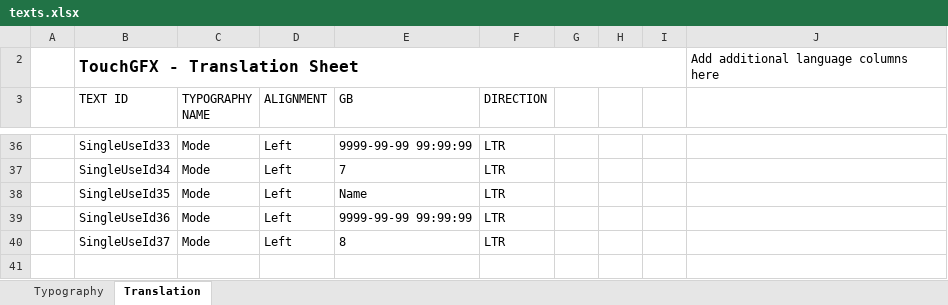
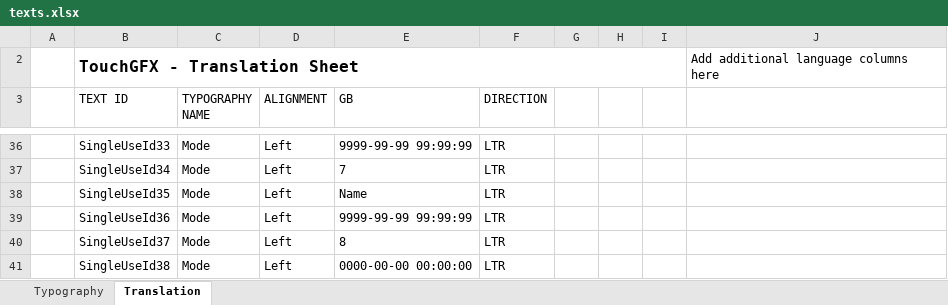
Before and after one commit to rojaredt/edt-mixture, an Excel workbook: touchgfx/demo/security-box/assets/texts/texts.xlsx, sheet Translation, drawn as a sheet; only a part is shown, gaps mark what is left out; values as stored, in another font and other column widths than the file's, no borders; table styles not drawn; the diff names each change by its address in the sheet, - before the commit and + after, or states it on an @@ line.

```diff
--- a/touchgfx/demo/security-box/assets/texts/texts.xlsx (sheet Translation)
+++ b/touchgfx/demo/security-box/assets/texts/texts.xlsx (sheet Translation)
+row 41:  | SingleUseId38 | Mode | Left | 0000-00-00 00:00:00 | LTR
```
Also changed, not shown: 13 other files.
